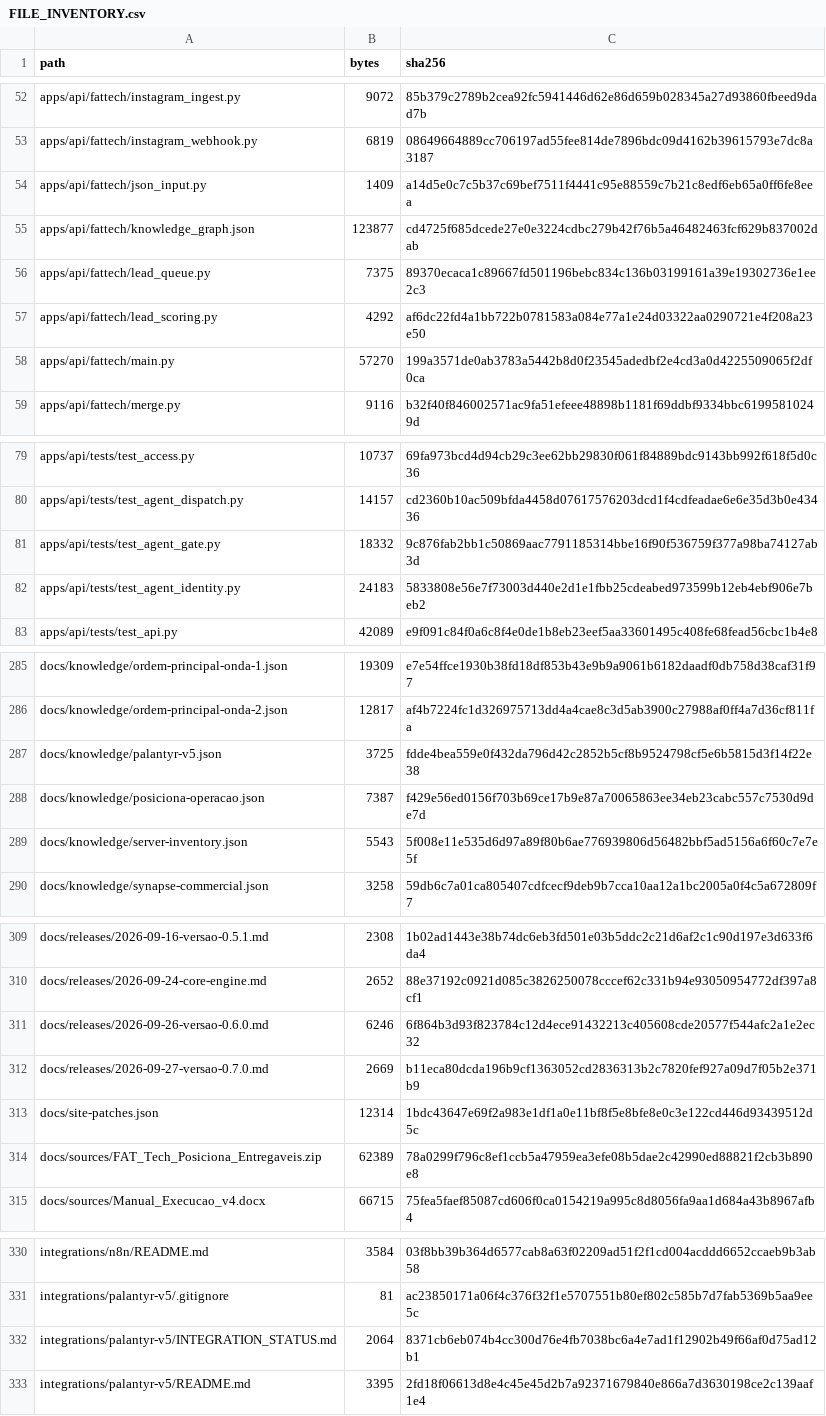
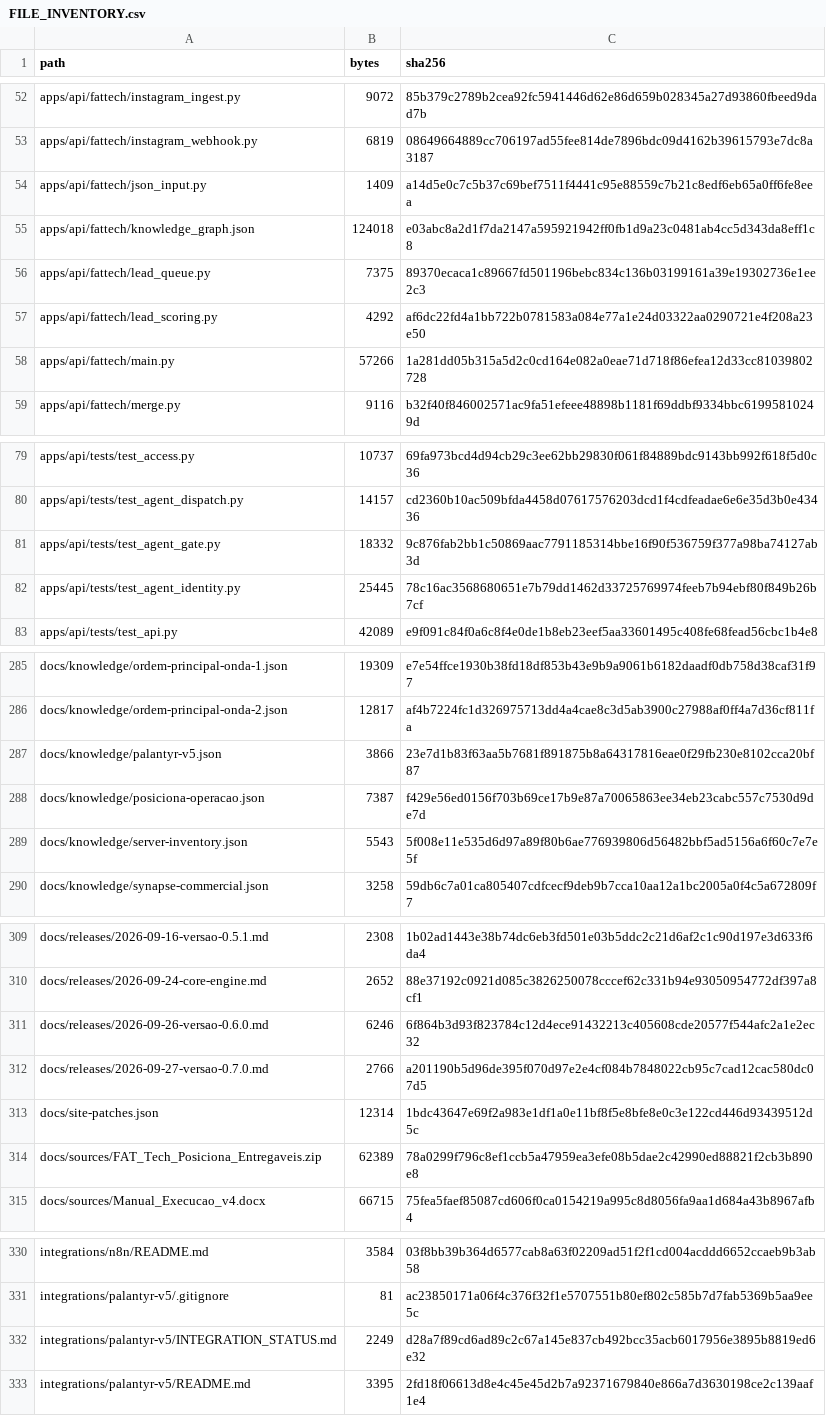
Before and after one commit to ShunWalChin/FATTechCRMPro, a CSV file: docs/FILE_INVENTORY.csv, drawn as a sheet; only a part is shown, gaps mark what is left out; the diff covers the shown part only.

```diff
--- a/docs/FILE_INVENTORY.csv
+++ b/docs/FILE_INVENTORY.csv
@@ -54,6 +54,6 @@ apps/api/fattech/instagram_webhook.py,6819,08649664889cc706197ad55fee814de7896bd
 apps/api/fattech/json_input.py,1409,a14d5e0c7c5b37c69bef7511f4441c95e88559c7b21c8edf6eb65a0ff6fe8eea
-apps/api/fattech/knowledge_graph.json,123877,cd4725f685dcede27e0e3224cdbc279b42f76b5a46482463fcf629b837002dab
+apps/api/fattech/knowledge_graph.json,124018,e03abc8a2d1f7da2147a595921942ff0fb1d9a23c0481ab4cc5d343da8eff1c8
 apps/api/fattech/lead_queue.py,7375,89370ecaca1c89667fd501196bebc834c136b03199161a39e19302736e1ee2c3
 apps/api/fattech/lead_scoring.py,4292,af6dc22fd4a1bb722b0781583a084e77a1e24d03322aa0290721e4f208a23e50
-apps/api/fattech/main.py,57270,199a3571de0ab3783a5442b8d0f23545adedbf2e4cd3a0d4225509065f2df0ca
+apps/api/fattech/main.py,57266,1a281dd05b315a5d2c0cd164e082a0eae71d718f86efea12d33cc81039802728
 apps/api/fattech/merge.py,9116,b32f40f846002571ac9fa51efeee48898b1181f69ddbf9334bbc61995810249d
@@ -81,3 +81,3 @@ apps/api/tests/test_agent_dispatch.py,14157,cd2360b10ac509bfda4458d07617576203dc
 apps/api/tests/test_agent_gate.py,18332,9c876fab2bb1c50869aac7791185314bbe16f90f536759f377a98ba74127ab3d
-apps/api/tests/test_agent_identity.py,24183,5833808e56e7f73003d440e2d1e1fbb25cdeabed973599b12eb4ebf906e7beb2
+apps/api/tests/test_agent_identity.py,25445,78c16ac3568680651e7b79dd1462d33725769974feeb7b94ebf80f849b26b7cf
 apps/api/tests/test_api.py,42089,e9f091c84f0a6c8f4e0de1b8eb23eef5aa33601495c408fe68fead56cbc1b4e8
@@ -286,3 +286,3 @@ docs/knowledge/ordem-principal-onda-1.json,19309,e7e54ffce1930b38fd18df853b43e9b
 docs/knowledge/ordem-principal-onda-2.json,12817,af4b7224fc1d326975713dd4a4cae8c3d5ab3900c27988af0ff4a7d36cf811fa
-docs/knowledge/palantyr-v5.json,3725,fdde4bea559e0f432da796d42c2852b5cf8b9524798cf5e6b5815d3f14f22e38
+docs/knowledge/palantyr-v5.json,3866,23e7d1b83f63aa5b7681f891875b8a64317816eae0f29fb230e8102cca20bf87
 docs/knowledge/posiciona-operacao.json,7387,f429e56ed0156f703b69ce17b9e87a70065863ee34eb23cabc557c7530d9de7d
@@ -311,3 +311,3 @@ docs/releases/2026-09-24-core-engine.md,2652,88e37192c0921d085c3826250078cccef62
 docs/releases/2026-09-26-versao-0.6.0.md,6246,6f864b3d93f823784c12d4ece91432213c405608cde20577f544afc2a1e2ec32
-docs/releases/2026-09-27-versao-0.7.0.md,2669,b11eca80dcda196b9cf1363052cd2836313b2c7820fef927a09d7f05b2e371b9
+docs/releases/2026-09-27-versao-0.7.0.md,2766,a201190b5d96de395f070d97e2e4cf084b7848022cb95c7cad12cac580dc07d5
 docs/site-patches.json,12314,1bdc43647e69f2a983e1df1a0e11bf8f5e8bfe8e0c3e122cd446d93439512d5c
@@ -331,3 +331,3 @@ integrations/n8n/README.md,3584,03f8bb39b364d6577cab8a63f02209ad51f2f1cd004acddd
 integrations/palantyr-v5/.gitignore,81,ac23850171a06f4c376f32f1e5707551b80ef802c585b7d7fab5369b5aa9ee5c
-integrations/palantyr-v5/INTEGRATION_STATUS.md,2064,8371cb6eb074b4cc300d76e4fb7038bc6a4e7ad1f12902b49f66af0d75ad12b1
+integrations/palantyr-v5/INTEGRATION_STATUS.md,2249,d28a7f89cd6ad89c2c67a145e837cb492bcc35acb6017956e3895b8819ed6e32
 integrations/palantyr-v5/README.md,3395,2fd18f06613d8e4c45e45d2b7a92371679840e866a7d3630198ce2c139aaf1e4
```
Also changed, not shown: 14 edited cells elsewhere in this file, 13 other files.
